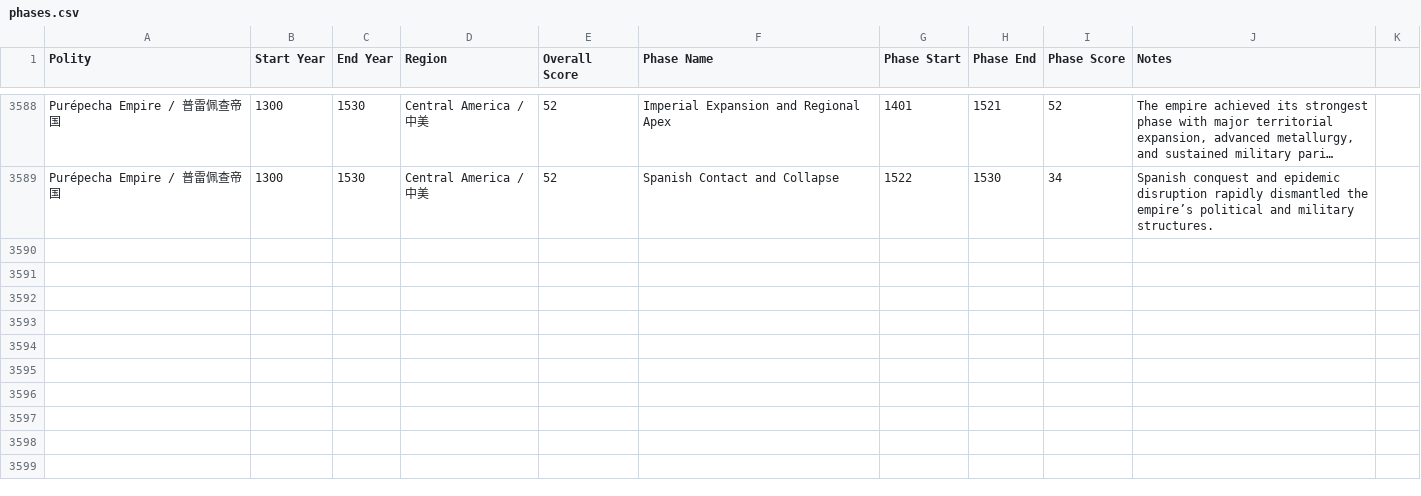
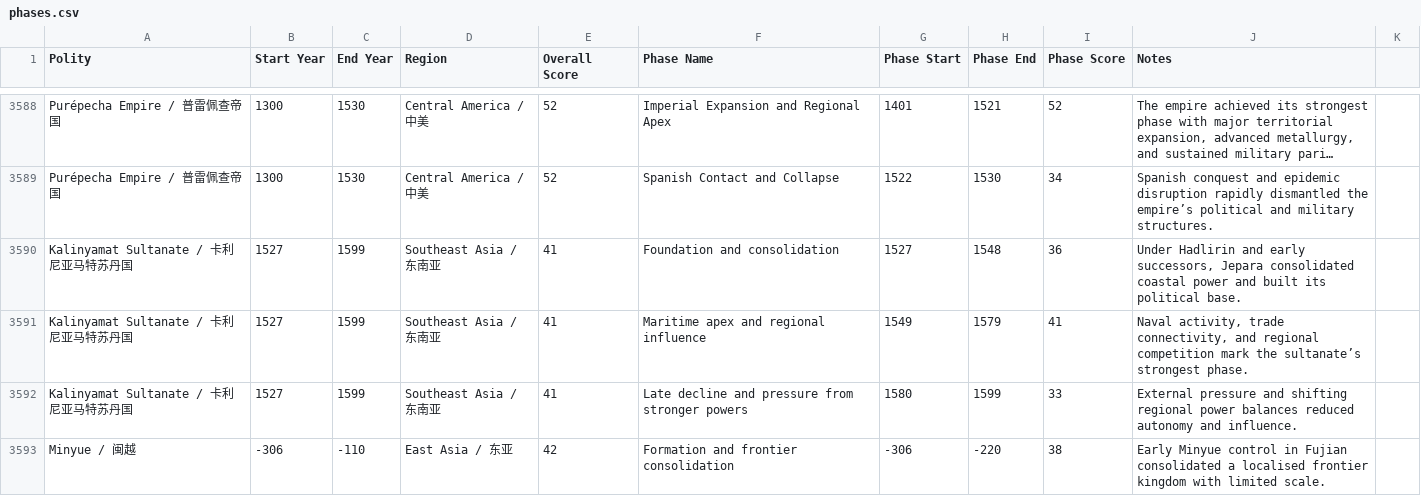
Before and after one commit to XuhuiJin1215/Historical-Polities, a CSV file: phases.csv, drawn as a sheet; only a part is shown, gaps mark what is left out; long unchanged cells end in …; the diff covers the shown part only; the diff names each change by its address in the sheet, - before the commit and + after, or states it on an @@ line.

Commit message:
Updated Kalinyamat Sultanate, Minyue, Japan-Kenmu

```diff
--- a/phases.csv
+++ b/phases.csv
+row 3590: Kalinyamat Sultanate / 卡利尼亚马特苏丹国 | 1527 | 1599 | Southeast Asia / 东南亚 | 41 | Foundation and consolidation | 1527 | 1548 | 36 | Under Hadlirin and early successors, Jepara consolidated coastal power and built its political base.
+row 3591: Kalinyamat Sultanate / 卡利尼亚马特苏丹国 | 1527 | 1599 | Southeast Asia / 东南亚 | 41 | Maritime apex and regional influence | 1549 | 1579 | 41 | Naval activity, trade connectivity, and regional competition mark the sultanate’s strongest phase.
+row 3592: Kalinyamat Sultanate / 卡利尼亚马特苏丹国 | 1527 | 1599 | Southeast Asia / 东南亚 | 41 | Late decline and pressure from stronger powers | 1580 | 1599 | 33 | External pressure and shifting regional power balances reduced autonomy and influence.
+row 3593: Minyue / 闽越 | -306 | -110 | East Asia / 东亚 | 42 | Formation and frontier consolidation | -306 | -220 | 38 | Early Minyue control in Fujian consolidated a localised frontier kingdom with limited scale.
```
Also changed, not shown: 3 added rows and 5 edited cells elsewhere in this file, 1 other file.
